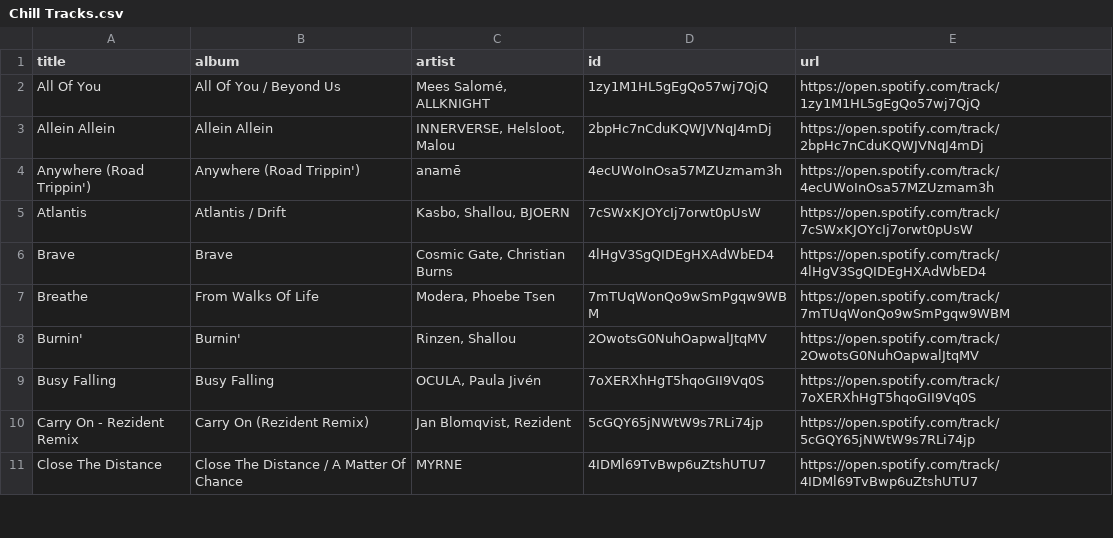
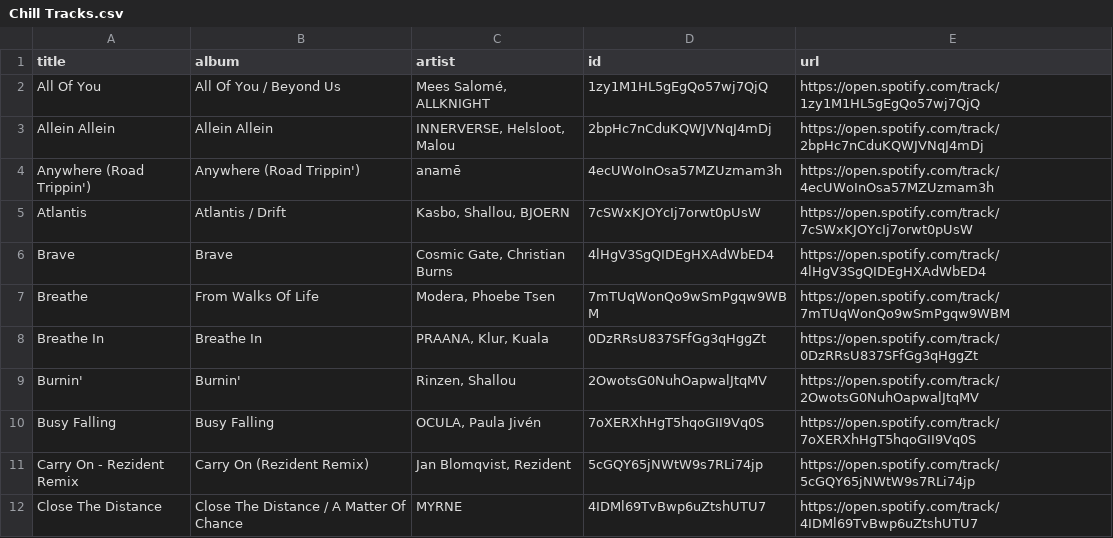
Before and after one commit to unex/dews_beats, a CSV file: playlists/Chill Tracks.csv, drawn as a sheet; only a part is shown; the diff covers the shown part only; the diff names each change by its address in the sheet, - before the commit and + after, or states it on an @@ line.

```diff
--- a/playlists/Chill Tracks.csv
+++ b/playlists/Chill Tracks.csv
+row 8: Breathe In | Breathe In | PRAANA, Klur, Kuala | 0DzRRsU837SFfGg3qHggZt | https://open.spotify.com/track/0DzRRsU837SFfGg3qHggZt
```
Also changed, not shown: 4 added rows and 5 removed rows elsewhere in this file, playlists/Dance Classics.csv, playlists/Proximity.csv, 2 other files.
